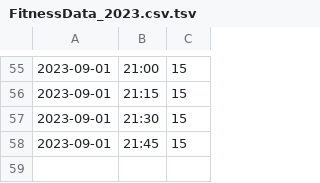
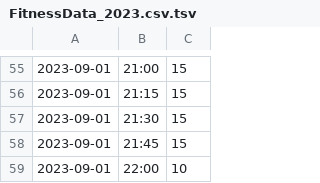
Before and after one commit to Tasnimzul/Coursework1, a TSV file: FitnessData_2023.csv.tsv, drawn as a sheet; only a part is shown, gaps mark what is left out; the diff covers the shown part only.

```diff
--- a/FitnessData_2023.csv.tsv
+++ b/FitnessData_2023.csv.tsv
@@ -58 +58,2 @@
 2023-09-01	21:45	15
+2023-09-01	22:00	10
```
Also changed, not shown: 1 added row, 1 removed row and 25 moved rows elsewhere in this file, FitnessData_2023.csv, 2 other files.
